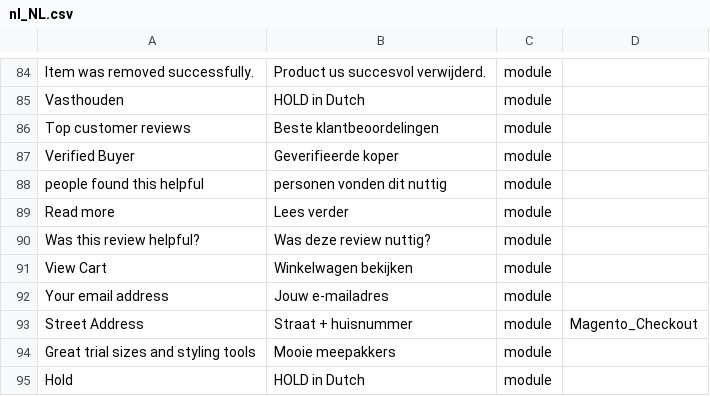
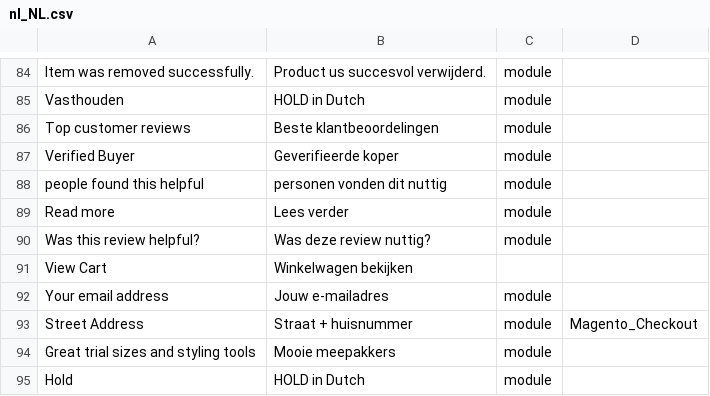
Before and after one commit to haritbrightness/moquerm2, a CSV file: app/design/frontend/Sm/market_child/i18n/nl_NL.csv, drawn as a sheet; only a part is shown, gaps mark what is left out.

Commit message:
designer changes

```diff
--- a/app/design/frontend/Sm/market_child/i18n/nl_NL.csv
+++ b/app/design/frontend/Sm/market_child/i18n/nl_NL.csv
@@ -90,3 +90,3 @@
 "Was this review helpful?","Was deze review nuttig?",module
-"View Cart","Winkelwagen bekijken",module
+"View Cart","Winkelwagen bekijken"
 "Your email address","Jouw e-mailadres",module
```
Also changed, not shown: 4 other files.
